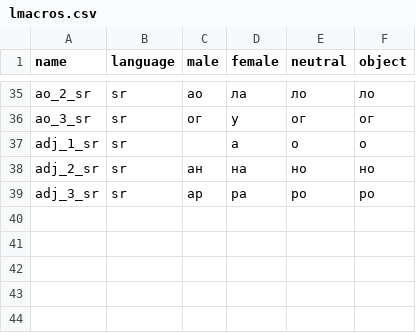
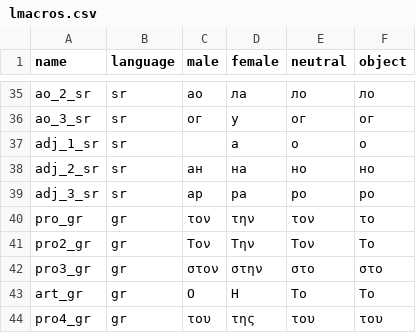
Before and after one commit to johncurley/gzdoom, a CSV file: wadsrc/static/lmacros.csv, drawn as a sheet; only a part is shown, gaps mark what is left out; the diff names each change by its address in the sheet, - before the commit and + after, or states it on an @@ line.

```diff
--- a/wadsrc/static/lmacros.csv
+++ b/wadsrc/static/lmacros.csv
+row 40: pro_gr | gr | τον | την | τον | το
+row 41: pro2_gr | gr | Τον | Την | Τον | Το
+row 42: pro3_gr | gr | στον | στην | στο | στο
+row 43: art_gr | gr | Ο | Η | Το | Το
+row 44: pro4_gr | gr | του | της | του | του
```
Also changed, not shown: wadsrc/static/language.csv, wadsrc_extra/static/filter/chex.chex3/language.csv, 4 other files.
